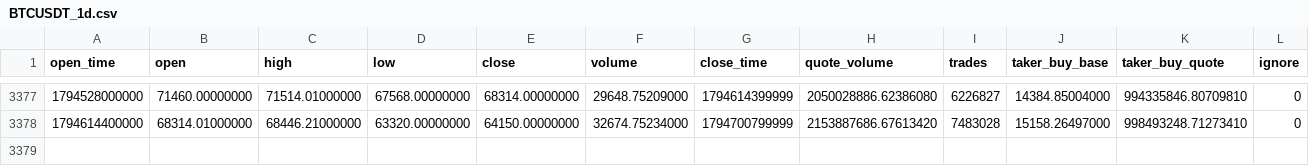
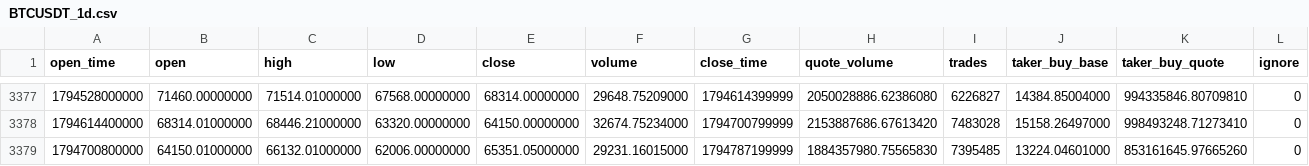
Before and after one commit to fhdns6020/funds, a CSV file: data/BTCUSDT_1d.csv, drawn as a sheet; only a part is shown, gaps mark what is left out.

```diff
--- a/data/BTCUSDT_1d.csv
+++ b/data/BTCUSDT_1d.csv
@@ -3378 +3378,2 @@ open_time,open,high,low,close,volume,close_time,quote_volume,trades,taker_buy_ba
 1794614400000,68314.01000000,68446.21000000,63320.00000000,64150.00000000,32674.75234000,1794700799999,2153887686.67613420,7483028,15158.26497000,998493248.71273410,0
+1794700800000,64150.01000000,66132.01000000,62006.00000000,65351.05000000,29231.16015000,1794787199999,1884357980.75565830,7395485,13224.04601000,853161645.97665260,0
```
Also changed, not shown: data/ETHUSDT_1d.csv.
